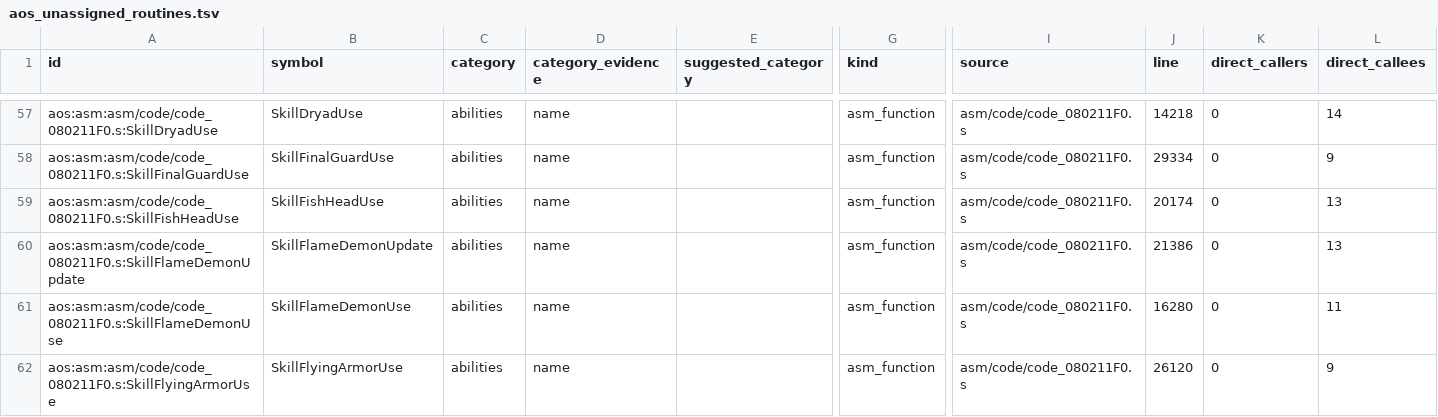
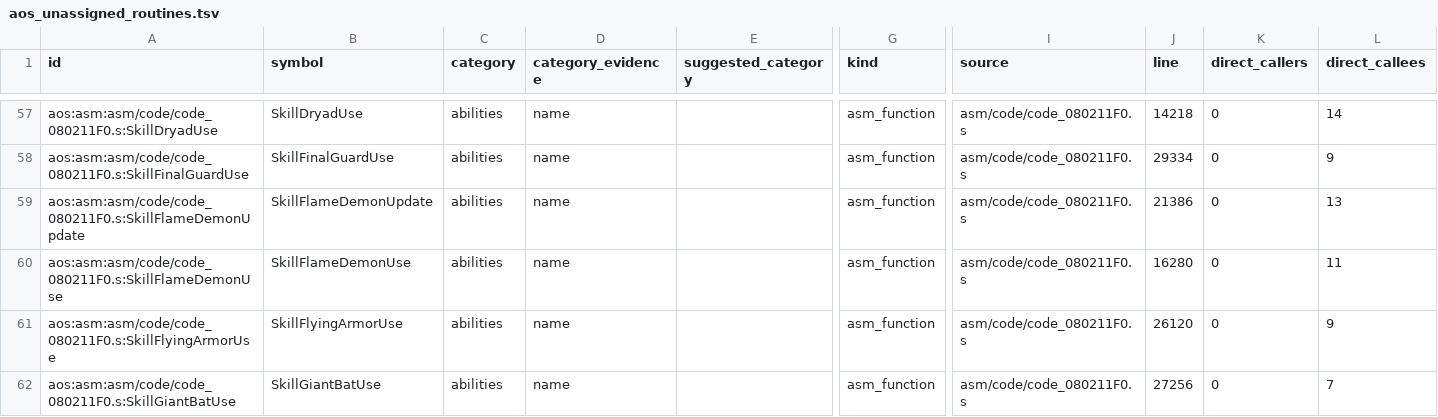
Before and after one commit to wozt/metroidvania, a TSV file: data/native_parity/aos_unassigned_routines.tsv, drawn as a sheet; only a part is shown, gaps mark what is left out; the shorter side is filled out with more unchanged rows; rows hold the shown columns only; the diff names each change by its address in the sheet, - before the commit and + after, or states it on an @@ line.

```diff
--- a/data/native_parity/aos_unassigned_routines.tsv
+++ b/data/native_parity/aos_unassigned_routines.tsv
-row 59: aos:asm:asm/code/code_080211F0.s:SkillFishHeadUse | SkillFishHeadUse | abilities | name |  | asm_function | asm/code/code_080211F0.s | 20174 | 0 | 13
```
Also changed, not shown: data/dashboard/features.tsv, data/native_parity/annotations.tsv, 12 other files.
